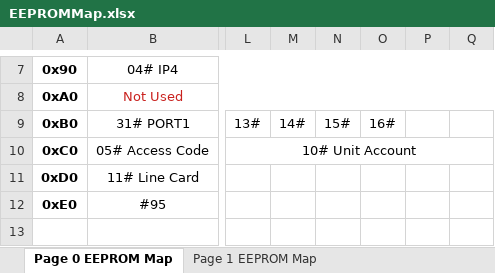
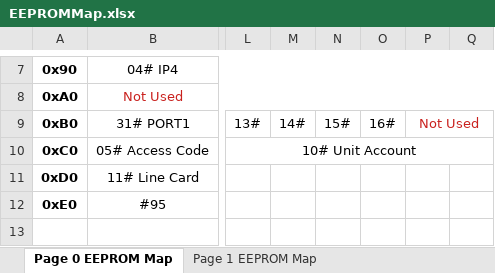
Before and after one commit to mouchuanlin/SuperHub-IC-TEST, an Excel workbook: EEPROMMap.xlsx, sheet Page 0 EEPROM Map, drawn as a sheet; only a part is shown, gaps mark what is left out; values as stored, in another font and other column widths than the file's, no borders; the diff names each change by its address in the sheet, - before the commit and + after, or states it on an @@ line.

```diff
--- a/EEPROMMap.xlsx (sheet Page 0 EEPROM Map)
+++ b/EEPROMMap.xlsx (sheet Page 0 EEPROM Map)
-P9: (empty)
+P9: Not Used
+P9:Q9 merged
```
Also changed, not shown: sheet Page 1 EEPROM Map.
